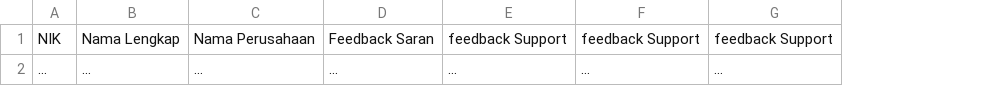
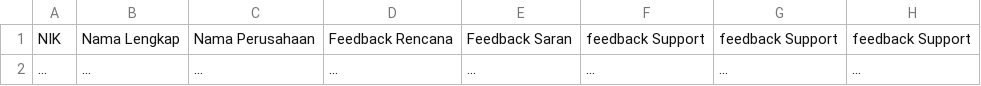
Before and after one commit to bayurizqifr/dashboardlim, a CSV file: public/data-template/(LIM 1)Training_Feedback_template_csv.csv, drawn as a sheet; only a part is shown; the diff names each change by its address in the sheet, - before the commit and + after, or states it on an @@ line.

```diff
--- a/public/data-template/(LIM 1)Training_Feedback_template_csv.csv
+++ b/public/data-template/(LIM 1)Training_Feedback_template_csv.csv
+column D, rows 1-2: Feedback Rencana | …
```
Also changed, not shown: 19 other files.
